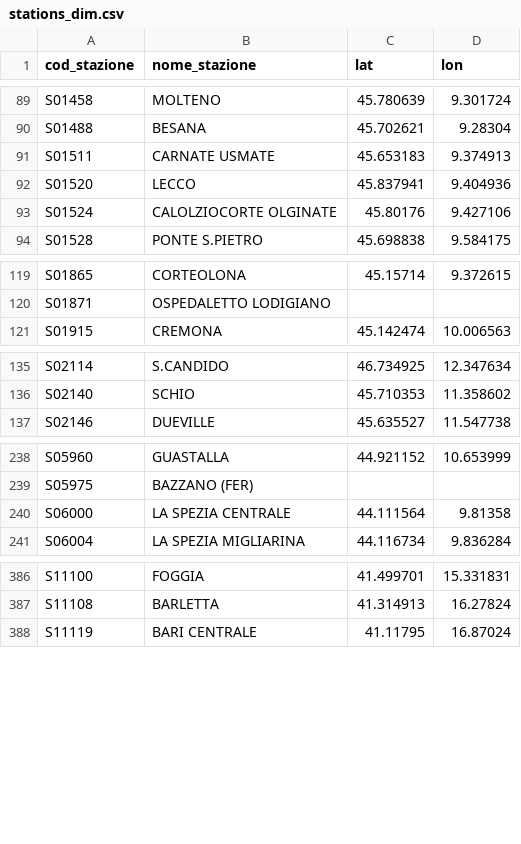
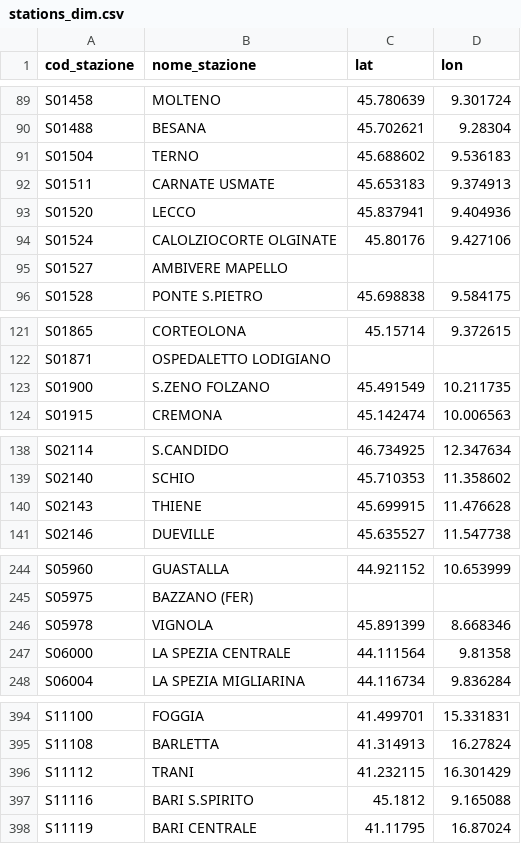
Before and after one commit to DrElegantia/trainstats-dashboard-test, a CSV file: data/gold/stations_dim.csv, drawn as a sheet; only a part is shown, gaps mark what is left out; the diff covers the shown part only.

```diff
--- a/data/gold/stations_dim.csv
+++ b/data/gold/stations_dim.csv
@@ -90,2 +90,3 @@ S01458,MOLTENO,45.780639,9.301724
 S01488,BESANA,45.702621,9.28304
+S01504,TERNO,45.688602,9.536183
 S01511,CARNATE USMATE,45.653183,9.374913
@@ -93,2 +94,3 @@ S01520,LECCO,45.837941,9.404936
 S01524,CALOLZIOCORTE OLGINATE,45.80176,9.427106
+S01527,AMBIVERE MAPELLO,,
 S01528,PONTE S.PIETRO,45.698838,9.584175
@@ -120,2 +122,3 @@ S01865,CORTEOLONA,45.15714,9.372615
 S01871,OSPEDALETTO LODIGIANO,,
+S01900,S.ZENO FOLZANO,45.491549,10.211735
 S01915,CREMONA,45.142474,10.006563
@@ -136,2 +139,3 @@ S02114,S.CANDIDO,46.734925,12.347634
 S02140,SCHIO,45.710353,11.358602
+S02143,THIENE,45.699915,11.476628
 S02146,DUEVILLE,45.635527,11.547738
@@ -239,2 +245,3 @@ S05960,GUASTALLA,44.921152,10.653999
 S05975,BAZZANO (FER),,
+S05978,VIGNOLA,45.891399,8.668346
 S06000,LA SPEZIA CENTRALE,44.111564,9.81358
@@ -387,2 +395,4 @@ S11100,FOGGIA,41.499701,15.331831
 S11108,BARLETTA,41.314913,16.27824
+S11112,TRANI,41.232115,16.301429
+S11116,BARI S.SPIRITO,45.1812,9.165088
 S11119,BARI CENTRALE,41.11795,16.87024
```
Also changed, not shown: 2 added rows and 2 moved rows elsewhere in this file, data/gold/kpi_dettaglio_categoria.csv, data/gold/kpi_mese_categoria.csv, 7 other files.
